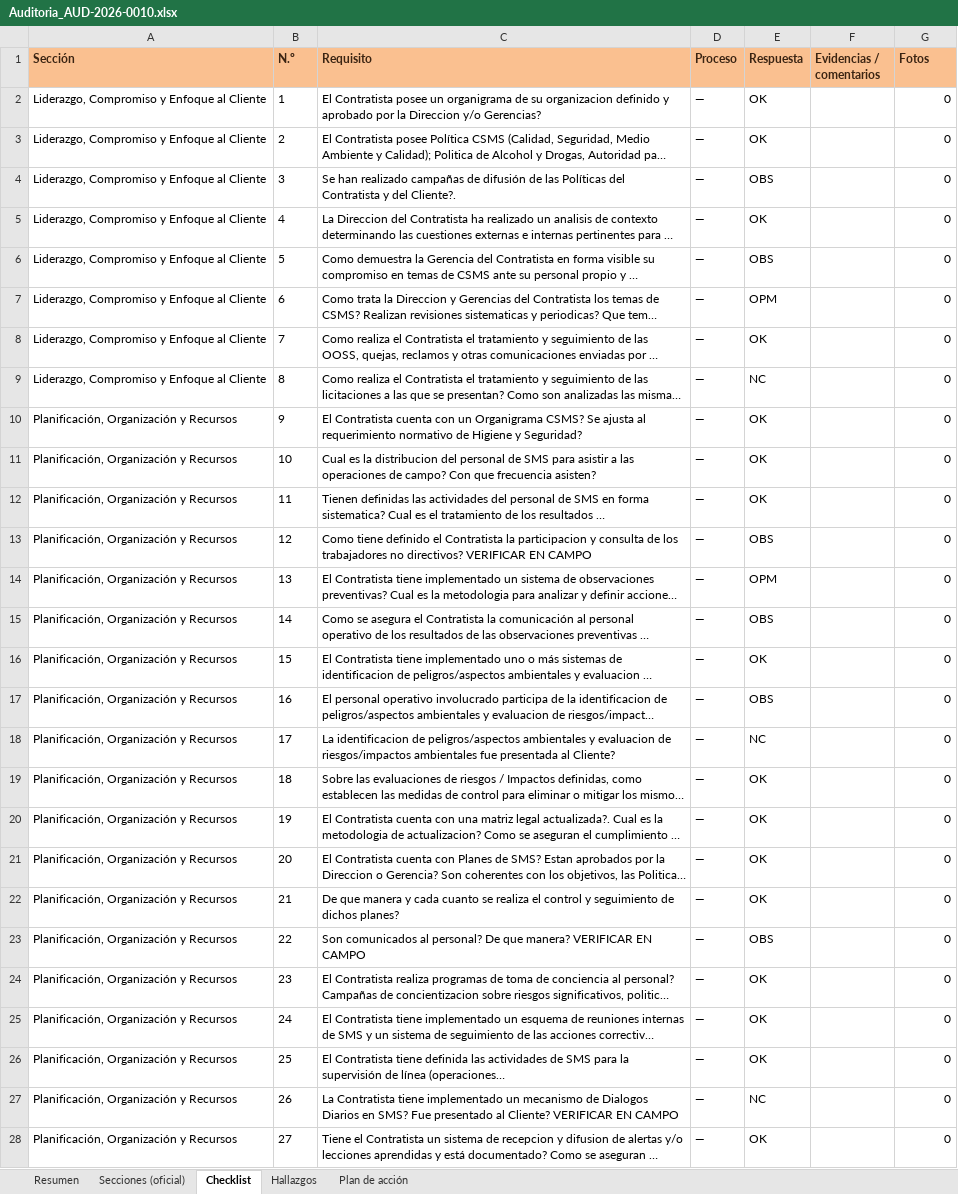
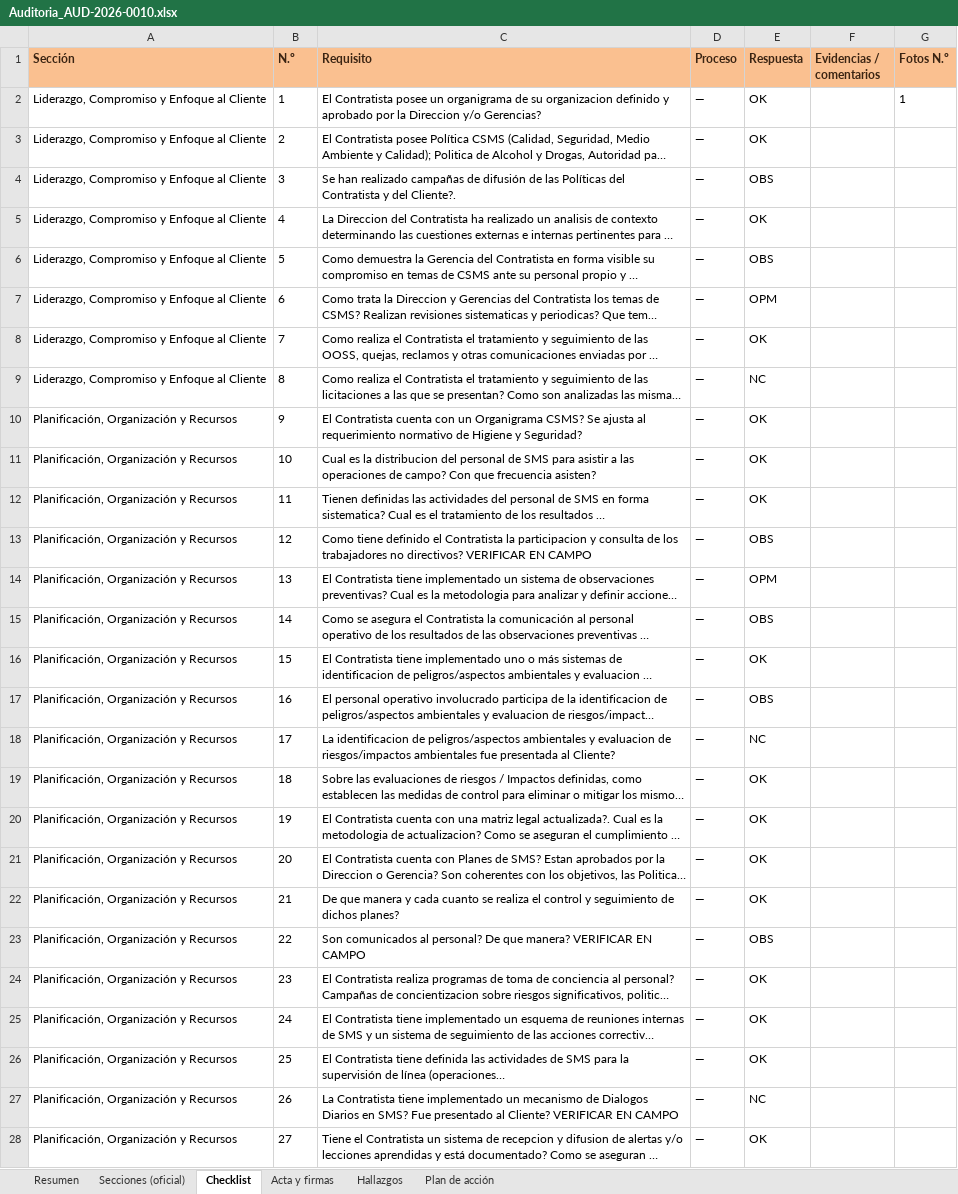
Before and after one commit to claudiokpo21/rsauditoria, an Excel workbook: docs/pruebas-produccion/informes-generados/Auditoria_AUD-2026-0010.xlsx, sheet Checklist, drawn as a sheet; only a part is shown; long unchanged cells end in …; values as stored, in another font and other column widths than the file's, no borders; the diff covers the shown part only; the diff names each change by its address in the sheet, - before the commit and + after, or states it on an @@ line.

```diff
--- a/docs/pruebas-produccion/informes-generados/Auditoria_AUD-2026-0010.xlsx (sheet Checklist)
+++ b/docs/pruebas-produccion/informes-generados/Auditoria_AUD-2026-0010.xlsx (sheet Checklist)
+sheet tab: Acta y firmas
-G1: Fotos
+G1: Fotos N.º
-G2 (Fotos N.º): 0
+G2 (Fotos N.º): 1
-G3:G28 (Fotos N.º): 0
+G3:G28 (Fotos N.º): (empty)
```
Also changed, not shown: 56 edited cells elsewhere in this sheet, sheet Hallazgos, sheet Resumen, 15 other files.
